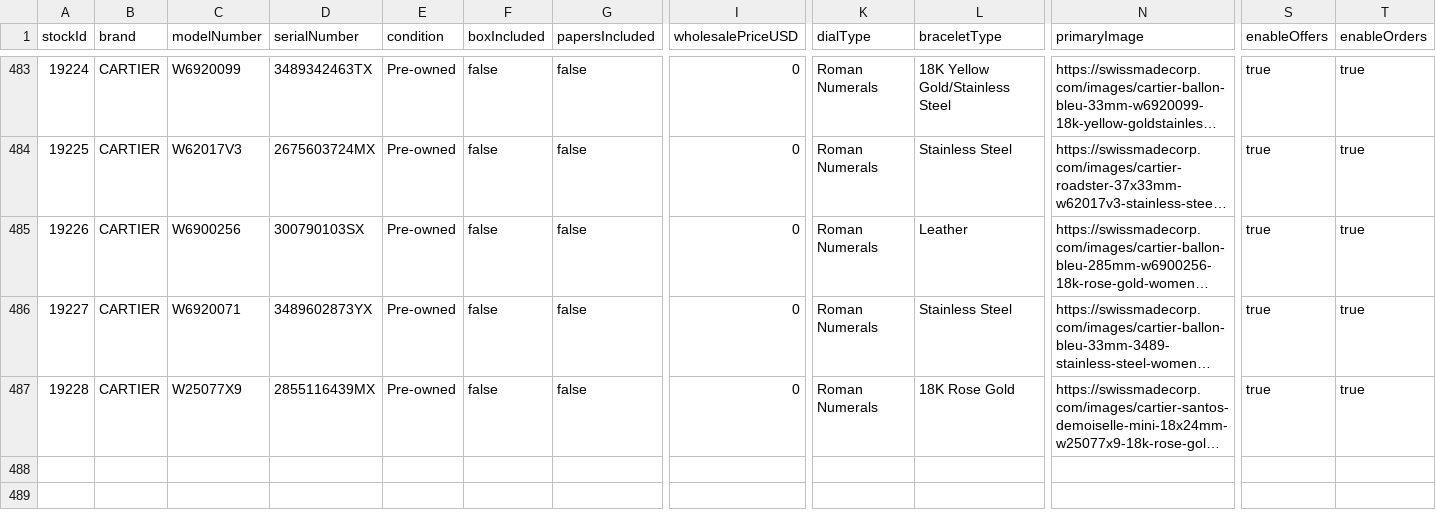
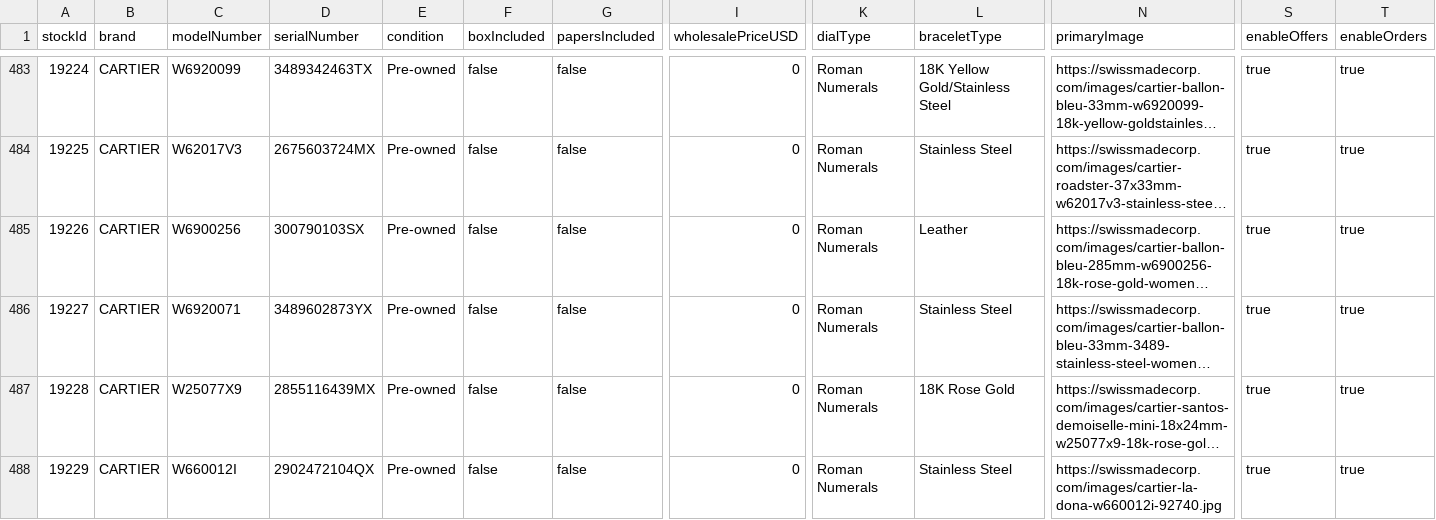
Before and after one commit to swissmadecorp/swissmadecorp-repo, a CSV file: public/uploads/products.csv, drawn as a sheet; only a part is shown, gaps mark what is left out; long unchanged cells end in …; rows hold the shown columns only; the diff names each change by its address in the sheet, - before the commit and + after, or states it on an @@ line.

```diff
--- a/public/uploads/products.csv
+++ b/public/uploads/products.csv
+row 488: 19229 | CARTIER | W660012I | 2902472104QX | Pre-owned | false | false | 0 | Roman Numerals | Stainless Steel | https://swissmadecorp.com/images/cartier-la-dona-w660012i-92740.jpg | true | true
```
Also changed, not shown: 1 other file.
